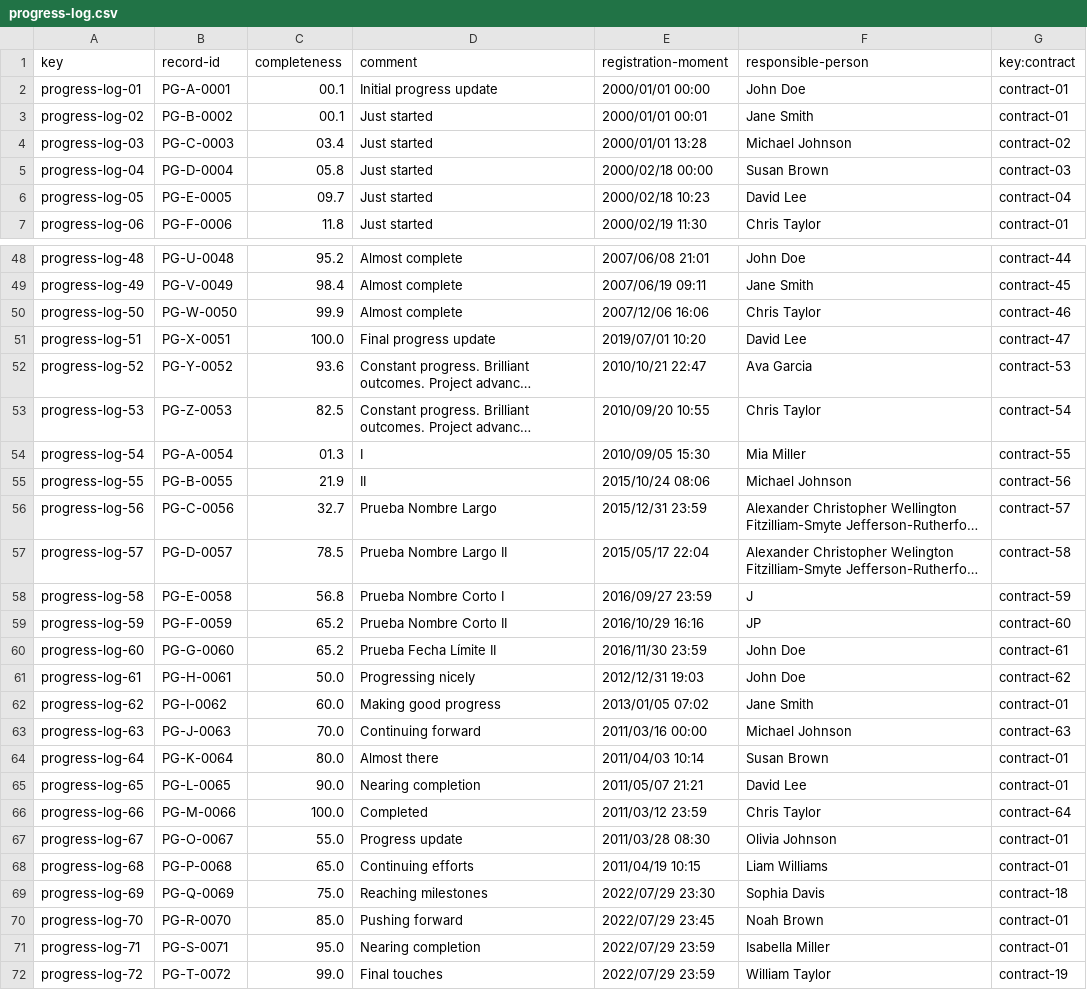
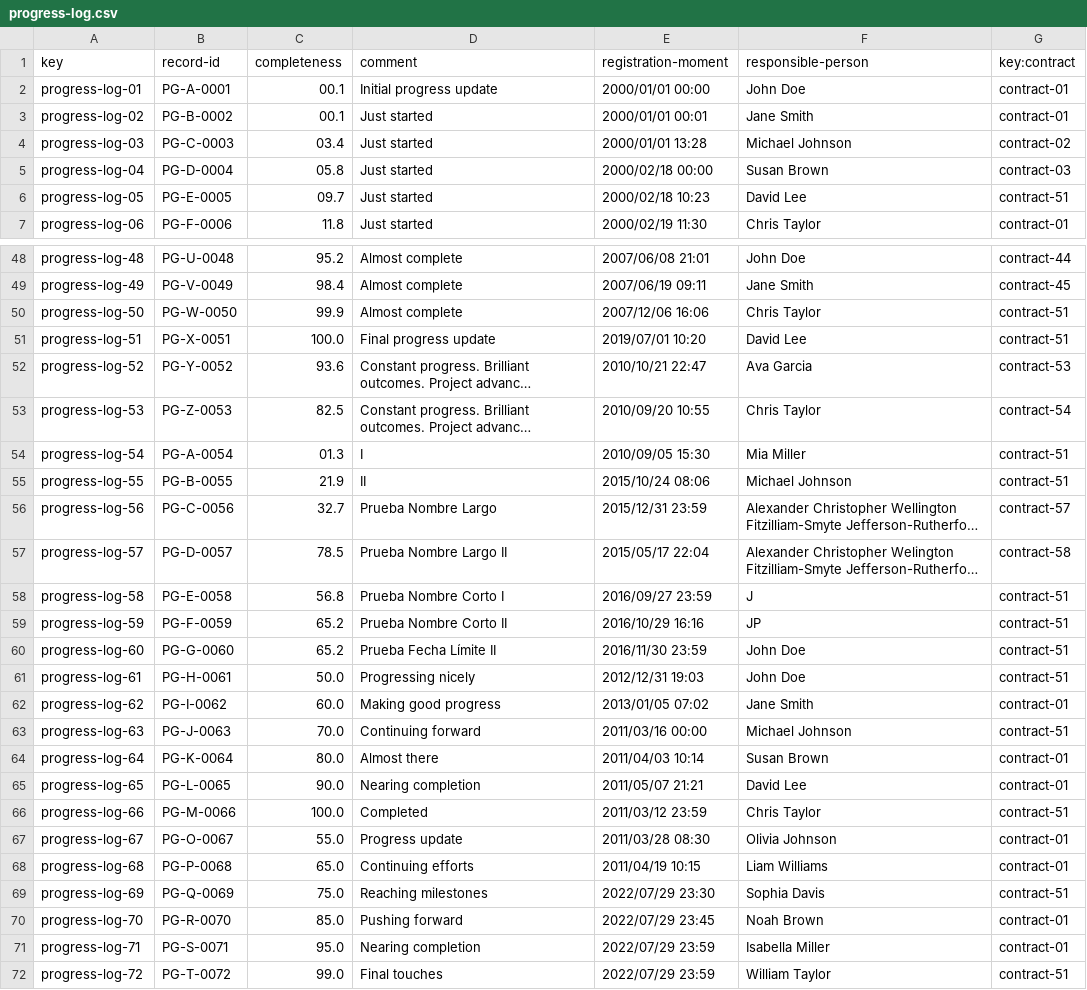
Before and after one commit to pabalcber/C3.039-Acme-SF, a CSV file: src/main/webapp/WEB-INF/resources/sample-data/progress-log.csv, drawn as a sheet; only a part is shown, gaps mark what is left out; long unchanged cells end in …; the diff names each change by its address in the sheet, - before the commit and + after, or states it on an @@ line.

Commit message:
Update Progress Logs

```diff
--- a/src/main/webapp/WEB-INF/resources/sample-data/progress-log.csv
+++ b/src/main/webapp/WEB-INF/resources/sample-data/progress-log.csv
-G6 (key:contract): contract-04
+G6 (key:contract): contract-51
-G50 (key:contract): contract-46
+G50 (key:contract): contract-51
-G51 (key:contract): contract-47
+G51 (key:contract): contract-51
-G54 (key:contract): contract-55
+G54 (key:contract): contract-51
-G55 (key:contract): contract-56
+G55 (key:contract): contract-51
-G58 (key:contract): contract-59
+G58 (key:contract): contract-51
-G59 (key:contract): contract-60
+G59 (key:contract): contract-51
-G60 (key:contract): contract-61
+G60 (key:contract): contract-51
-G61 (key:contract): contract-62
+G61 (key:contract): contract-51
-G63 (key:contract): contract-63
+G63 (key:contract): contract-51
-G66 (key:contract): contract-64
+G66 (key:contract): contract-51
-G69 (key:contract): contract-18
+G69 (key:contract): contract-51
-G72 (key:contract): contract-19
+G72 (key:contract): contract-51
```
Also changed, not shown: 3 other files.
